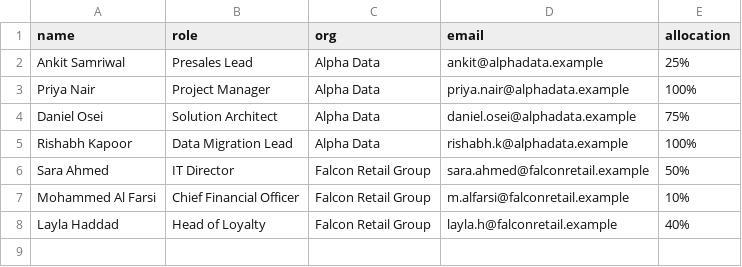
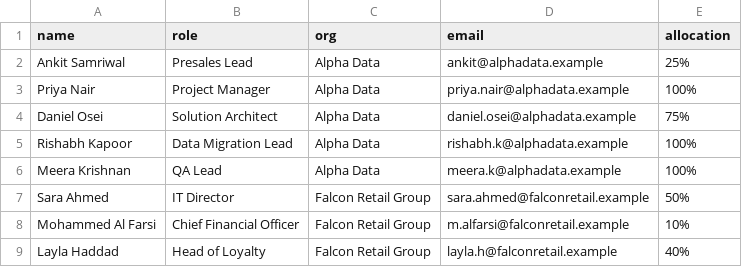
Before and after one commit to ankitsamriwal/meridian-kg, a CSV file: corpus/structured/project_roster.csv, drawn as a sheet.

Commit message:
Broaden corpus: BRD/FRD/FSD, design doc, test cases+scripts, status history, engagement history, architecture diagram; document entities + authored edges; QA lead roster

```diff
--- a/corpus/structured/project_roster.csv
+++ b/corpus/structured/project_roster.csv
@@ -5,2 +5,3 @@ Daniel Osei,Solution Architect,Alpha Data,daniel.osei@alphadata.example,75%
 Rishabh Kapoor,Data Migration Lead,Alpha Data,rishabh.k@alphadata.example,100%
+Meera Krishnan,QA Lead,Alpha Data,meera.k@alphadata.example,100%
 Sara Ahmed,IT Director,Falcon Retail Group,sara.ahmed@falconretail.example,50%
```
Also changed, not shown: 12 other files.
